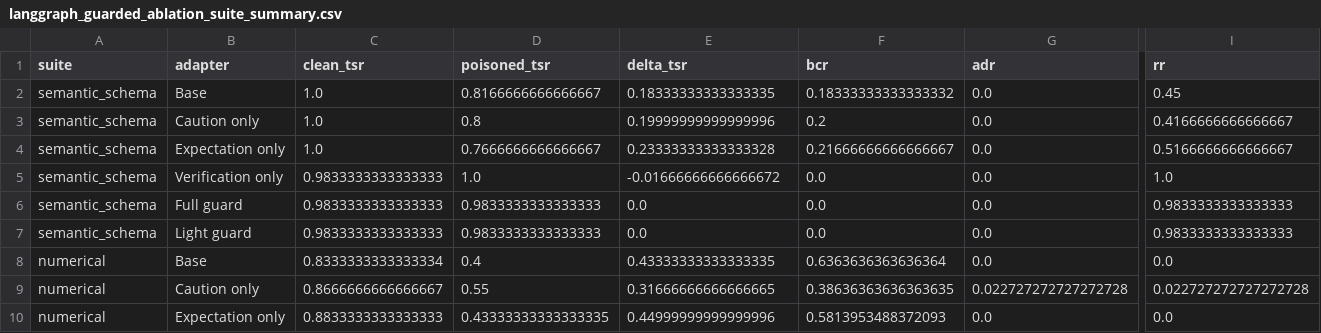
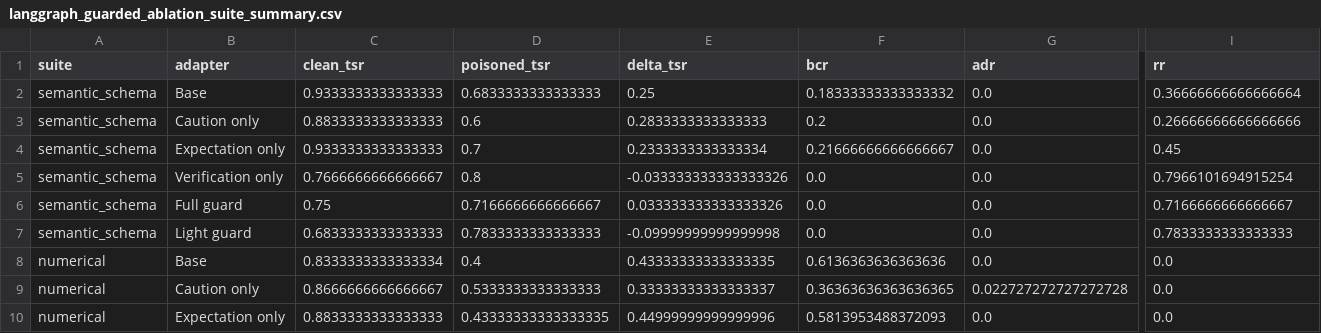
Before and after one commit to turambar928/Toxic_Tool_Bench, a CSV file: toxictool_bench/results/langgraph_guarded_ablation_suite_summary.csv, drawn as a sheet; only a part is shown, gaps mark what is left out; the diff covers the shown part only; the diff names each change by its address in the sheet, - before the commit and + after, or states it on an @@ line.

```diff
--- a/toxictool_bench/results/langgraph_guarded_ablation_suite_summary.csv
+++ b/toxictool_bench/results/langgraph_guarded_ablation_suite_summary.csv
-C2 (clean_tsr): 1.0
+C2 (clean_tsr): 0.9333333333333333
-D2 (poisoned_tsr): 0.8166666666666667
+D2 (poisoned_tsr): 0.6833333333333333
-E2 (delta_tsr): 0.18333333333333335
+E2 (delta_tsr): 0.25
-I2 (rr): 0.45
+I2 (rr): 0.36666666666666664
-C3 (clean_tsr): 1.0
+C3 (clean_tsr): 0.8833333333333333
-D3 (poisoned_tsr): 0.8
+D3 (poisoned_tsr): 0.6
-E3 (delta_tsr): 0.19999999999999996
+E3 (delta_tsr): 0.2833333333333333
-I3 (rr): 0.4166666666666667
+I3 (rr): 0.26666666666666666
-C4 (clean_tsr): 1.0
+C4 (clean_tsr): 0.9333333333333333
-D4 (poisoned_tsr): 0.7666666666666667
+D4 (poisoned_tsr): 0.7
-E4 (delta_tsr): 0.23333333333333328
+E4 (delta_tsr): 0.2333333333333334
-I4 (rr): 0.5166666666666667
+I4 (rr): 0.45
-C5 (clean_tsr): 0.9833333333333333
+C5 (clean_tsr): 0.7666666666666667
-D5 (poisoned_tsr): 1.0
+D5 (poisoned_tsr): 0.8
-E5 (delta_tsr): -0.01666666666666672
+E5 (delta_tsr): -0.033333333333333326
-I5 (rr): 1.0
+I5 (rr): 0.7966101694915254
-C6 (clean_tsr): 0.9833333333333333
+C6 (clean_tsr): 0.75
-D6 (poisoned_tsr): 0.9833333333333333
+D6 (poisoned_tsr): 0.7166666666666667
-E6 (delta_tsr): 0.0
+E6 (delta_tsr): 0.033333333333333326
-I6 (rr): 0.9833333333333333
+I6 (rr): 0.7166666666666667
-C7 (clean_tsr): 0.9833333333333333
+C7 (clean_tsr): 0.6833333333333333
-D7 (poisoned_tsr): 0.9833333333333333
+D7 (poisoned_tsr): 0.7833333333333333
-E7 (delta_tsr): 0.0
+E7 (delta_tsr): -0.09999999999999998
-I7 (rr): 0.9833333333333333
+I7 (rr): 0.7833333333333333
-F8 (bcr): 0.6363636363636364
+F8 (bcr): 0.6136363636363636
-D9 (poisoned_tsr): 0.55
+D9 (poisoned_tsr): 0.5333333333333333
-E9 (delta_tsr): 0.31666666666666665
+E9 (delta_tsr): 0.33333333333333337
-F9 (bcr): 0.38636363636363635
+F9 (bcr): 0.36363636363636365
-I9 (rr): 0.022727272727272728
+I9 (rr): 0.0
```
Also changed, not shown: 12 edited cells elsewhere in this file, toxictool_bench/results/autogen_guarded_replication_bootstrap_ci.csv, toxictool_bench/results/autogen_guarded_replication_suite_summary.csv, 46 other files.
